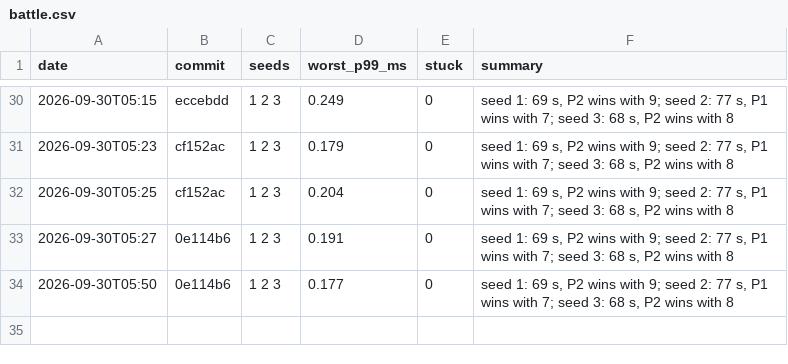
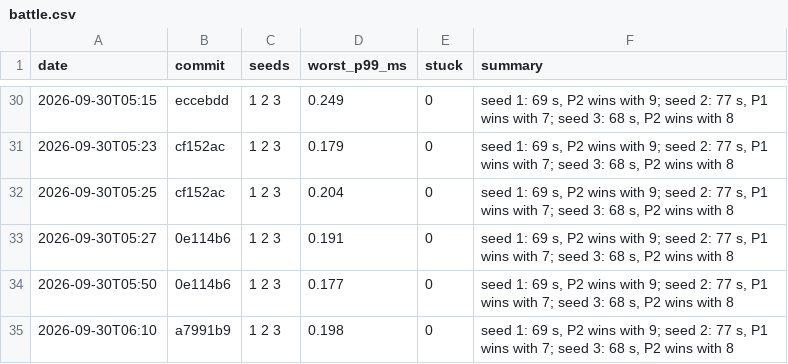
Before and after one commit to DigiMonk73/Empires, a CSV file: docs/metrics/battle.csv, drawn as a sheet; only a part is shown, gaps mark what is left out; the diff names each change by its address in the sheet, - before the commit and + after, or states it on an @@ line.

```diff
--- a/docs/metrics/battle.csv
+++ b/docs/metrics/battle.csv
+row 35: 2026-09-30T06:10 | a7991b9 | 1 2 3 | 0.198 | 0 | seed 1: 69 s, P2 wins with 9; seed 2: 77 s, P1 wins with 7; seed 3: 68 s, P2 wins with 8
```
Also changed, not shown: docs/metrics/ai.csv, docs/metrics/econ.csv, 10 other files.
